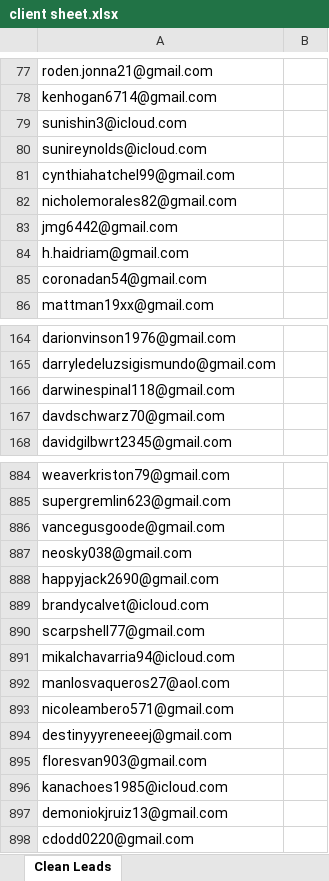
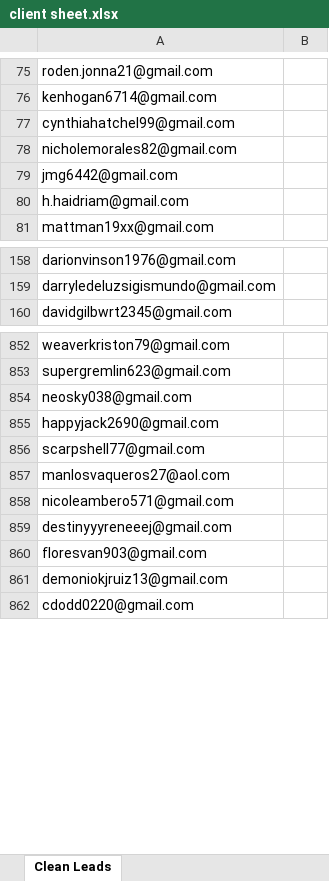
Before and after one commit to vougueecho-ship-it/marketing_tool, an Excel workbook: client sheet.xlsx, sheet Clean Leads, drawn as a sheet; only a part is shown, gaps mark what is left out; values as stored, in another font and other column widths than the file's, no borders; the diff covers the shown part only; the diff names each change by its address in the sheet, - before the commit and + after, or states it on an @@ line.

```diff
--- a/client sheet.xlsx (sheet Clean Leads)
+++ b/client sheet.xlsx (sheet Clean Leads)
-row 79: sunishin3@icloud.com
-row 80: sunireynolds@icloud.com
-row 85: coronadan54@gmail.com
-row 166: darwinespinal118@gmail.com
-row 167: davdschwarz70@gmail.com
-row 886: vancegusgoode@gmail.com
-row 889: brandycalvet@icloud.com
-row 891: mikalchavarria94@icloud.com
-row 896: kanachoes1985@icloud.com
```
Also changed, not shown: 45 removed rows elsewhere in this sheet, 4 other files.
